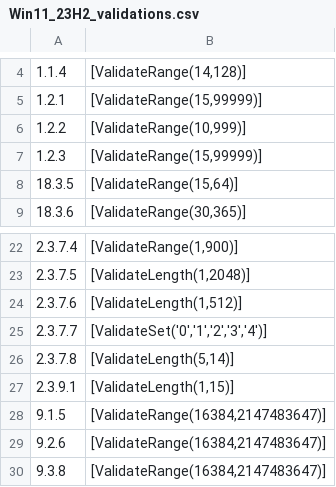
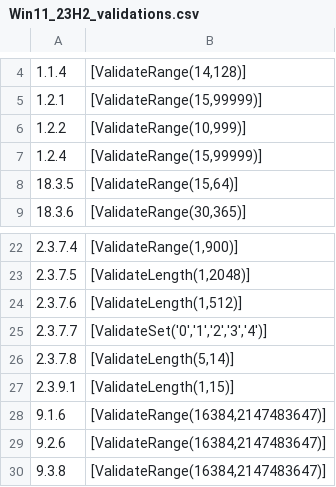
Before and after one commit to techservicesillinois/SecOps-Powershell-CISDSC, a CSV file: csvs/parameter_validations/Win11_23H2_validations.csv, drawn as a sheet; only a part is shown, gaps mark what is left out.

```diff
--- a/csvs/parameter_validations/Win11_23H2_validations.csv
+++ b/csvs/parameter_validations/Win11_23H2_validations.csv
@@ -6,3 +6,3 @@
 "1.2.2","[ValidateRange(10,999)]"
-"1.2.3","[ValidateRange(15,99999)]"
+"1.2.4","[ValidateRange(15,99999)]"
 "18.3.5","[ValidateRange(15,64)]"
@@ -27,3 +27,3 @@
 "2.3.9.1","[ValidateLength(1,15)]"
-"9.1.5","[ValidateRange(16384,2147483647)]"
+"9.1.6","[ValidateRange(16384,2147483647)]"
 "9.2.6","[ValidateRange(16384,2147483647)]"
```
Also changed, not shown: csvs/static_corrections/Win11_23H2_corrections.csv.
